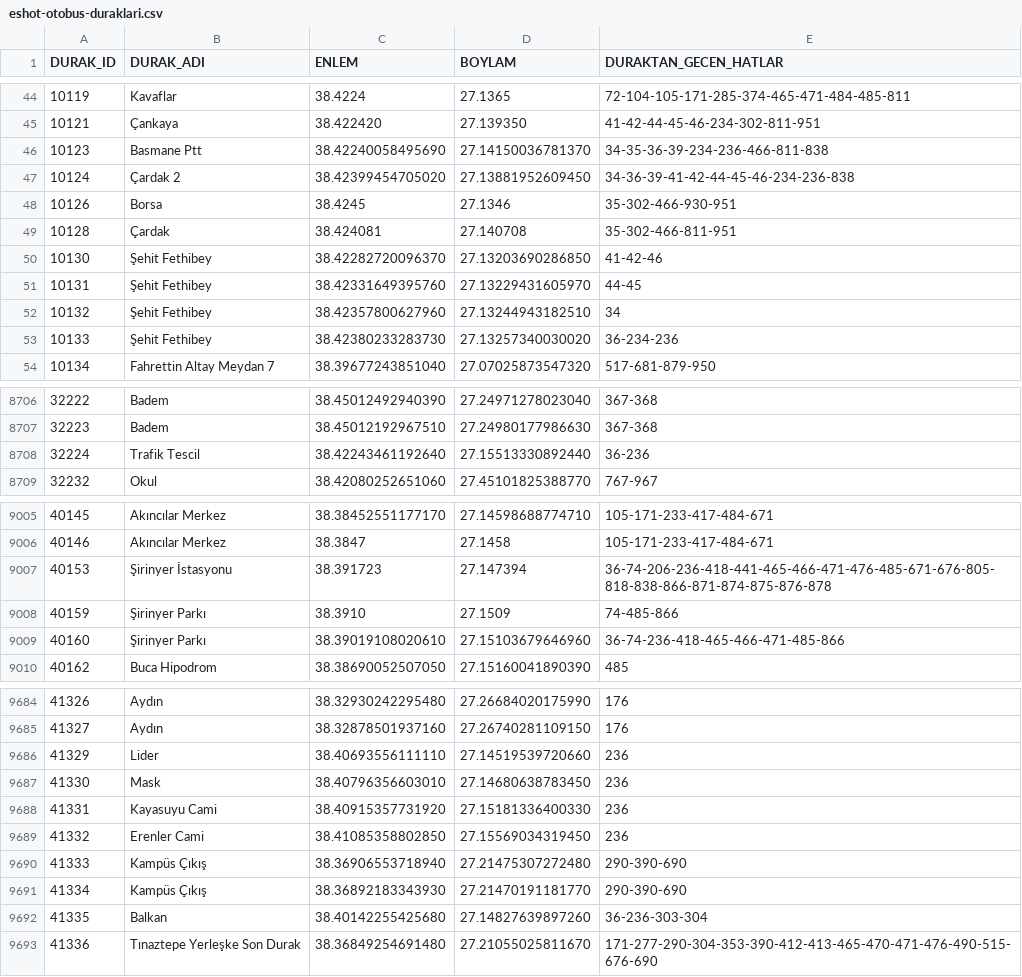
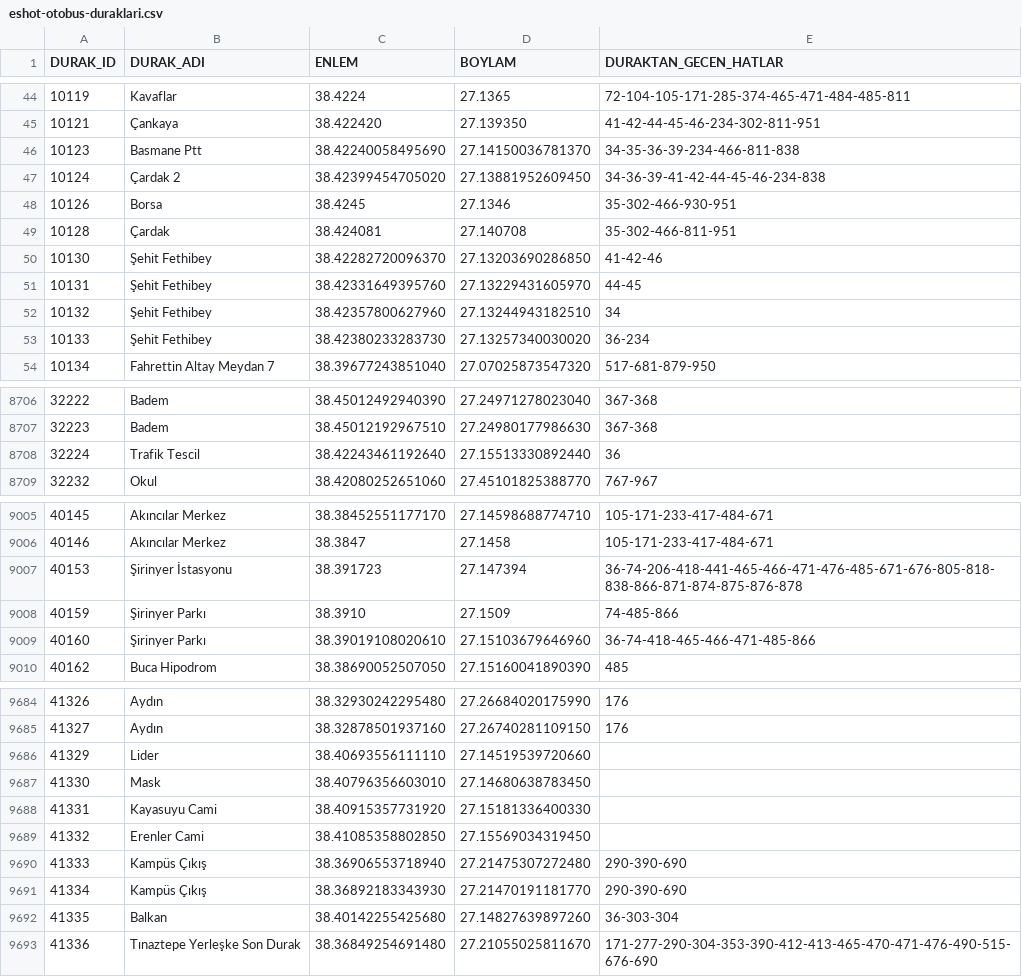
Before and after one commit to ogulcanakca/izmir-ulasim-mcp, a CSV file: data/eshot-otobus-duraklari.csv, drawn as a sheet; only a part is shown, gaps mark what is left out; the diff covers the shown part only.

```diff
--- a/data/eshot-otobus-duraklari.csv
+++ b/data/eshot-otobus-duraklari.csv
@@ -45,4 +45,4 @@ DURAK_ID;DURAK_ADI;ENLEM;BOYLAM;DURAKTAN_GECEN_HATLAR
 10121;Çankaya;38.422420;27.139350;41-42-44-45-46-234-302-811-951
-10123;Basmane Ptt;38.42240058495690;27.14150036781370;34-35-36-39-234-236-466-811-838
-10124;Çardak 2;38.42399454705020;27.13881952609450;34-36-39-41-42-44-45-46-234-236-838
+10123;Basmane Ptt;38.42240058495690;27.14150036781370;34-35-36-39-234-466-811-838
+10124;Çardak 2;38.42399454705020;27.13881952609450;34-36-39-41-42-44-45-46-234-838
 10126;Borsa;38.4245;27.1346;35-302-466-930-951
@@ -52,3 +52,3 @@ DURAK_ID;DURAK_ADI;ENLEM;BOYLAM;DURAKTAN_GECEN_HATLAR
 10132;Şehit Fethibey;38.42357800627960;27.13244943182510;34
-10133;Şehit Fethibey;38.42380233283730;27.13257340030020;36-234-236
+10133;Şehit Fethibey;38.42380233283730;27.13257340030020;36-234
 10134;Fahrettin Altay Meydan 7;38.39677243851040;27.07025873547320;517-681-879-950
@@ -8707,3 +8707,3 @@ DURAK_ID;DURAK_ADI;ENLEM;BOYLAM;DURAKTAN_GECEN_HATLAR
 32223;Badem;38.45012192967510;27.24980177986630;367-368
-32224;Trafik Tescil;38.42243461192640;27.15513330892440;36-236
+32224;Trafik Tescil;38.42243461192640;27.15513330892440;36
 32232;Okul;38.42080252651060;27.45101825388770;767-967
@@ -9006,5 +9006,5 @@ DURAK_ID;DURAK_ADI;ENLEM;BOYLAM;DURAKTAN_GECEN_HATLAR
 40146;Akıncılar Merkez;38.3847;27.1458;105-171-233-417-484-671
-40153;Şirinyer İstasyonu;38.391723;27.147394;36-74-206-236-418-441-465-466-471-476-485-671-676-805-818-838-866-871-874-875-876-878
+40153;Şirinyer İstasyonu;38.391723;27.147394;36-74-206-418-441-465-466-471-476-485-671-676-805-818-838-866-871-874-875-876-878
 40159;Şirinyer Parkı;38.3910;27.1509;74-485-866
-40160;Şirinyer Parkı;38.39019108020610;27.15103679646960;36-74-236-418-465-466-471-485-866
+40160;Şirinyer Parkı;38.39019108020610;27.15103679646960;36-74-418-465-466-471-485-866
 40162;Buca Hipodrom;38.38690052507050;27.15160041890390;485
@@ -9685,9 +9685,9 @@ DURAK_ID;DURAK_ADI;ENLEM;BOYLAM;DURAKTAN_GECEN_HATLAR
 41327;Aydın;38.32878501937160;27.26740281109150;176
-41329;Lider;38.40693556111110;27.14519539720660;236
-41330;Mask;38.40796356603010;27.14680638783450;236
-41331;Kayasuyu Cami;38.40915357731920;27.15181336400330;236
-41332;Erenler Cami;38.41085358802850;27.15569034319450;236
+41329;Lider;38.40693556111110;27.14519539720660;
+41330;Mask;38.40796356603010;27.14680638783450;
+41331;Kayasuyu Cami;38.40915357731920;27.15181336400330;
+41332;Erenler Cami;38.41085358802850;27.15569034319450;
 41333;Kampüs Çıkış;38.36906553718940;27.21475307272480;290-390-690
 41334;Kampüs Çıkış;38.36892183343930;27.21470191181770;290-390-690
-41335;Balkan;38.40142255425680;27.14827639897260;36-236-303-304
+41335;Balkan;38.40142255425680;27.14827639897260;36-303-304
 41336;Tınaztepe Yerleşke Son Durak;38.36849254691480;27.21055025811670;171-277-290-304-353-390-412-413-465-470-471-476-490-515-676-690
```
Also changed, not shown: 17 edited cells elsewhere in this file, 4 other files.
